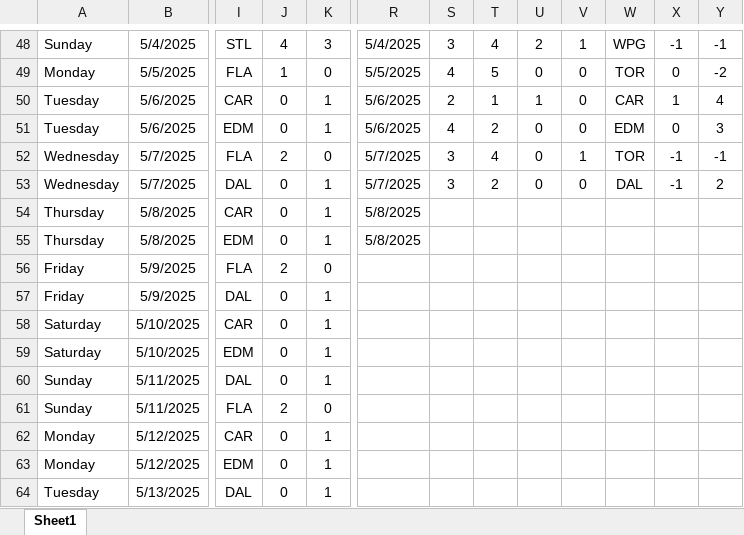
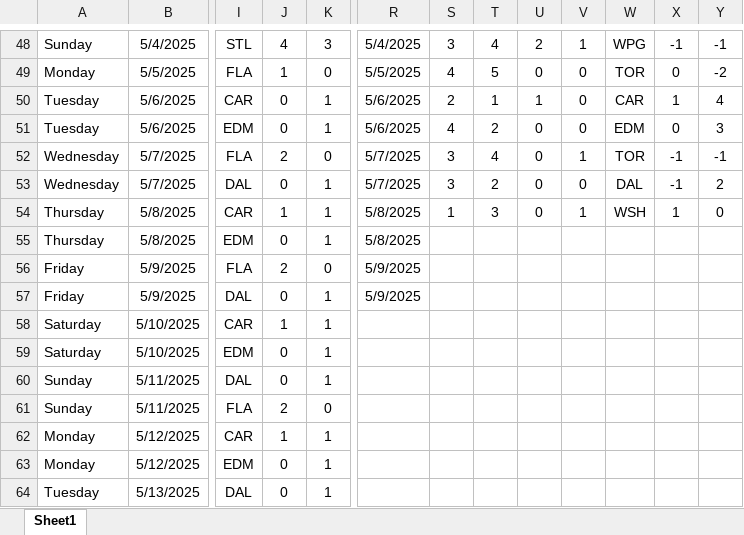
Before and after one commit to abriggs914/Coding_Practice, an Excel workbook: Python/Hockey pool/2025/My Predictions2025.xlsx, sheet Sheet1, drawn as a sheet; only a part is shown, gaps mark what is left out; values as stored, in another font and other column widths than the file's, no borders; conditional formats and table styles not drawn; the diff covers the shown part only; the diff names each change by its address in the sheet, - before the commit and + after, or states it on an @@ line.

Commit message:
2025-05-09 GamePredictions

```diff
--- a/Python/Hockey pool/2025/My Predictions2025.xlsx (sheet Sheet1)
+++ b/Python/Hockey pool/2025/My Predictions2025.xlsx (sheet Sheet1)
-J54: 0
+J54: 1
-S54: (empty)
+S54: 1
-T54: (empty)
+T54: 3
-U54: (empty)
+U54: 0
-V54: (empty)
+V54: 1
-W54: (empty)
+W54: WSH
-X54: (empty)
+X54: 1
-Y54: (empty)
+Y54: 0
-R56:R57: (empty)
+R56:R57: 5/9/2025
-J58: 0
+J58: 1
-J62: 0
+J62: 1
```
Also changed, not shown: 58 edited cells elsewhere in this sheet.
